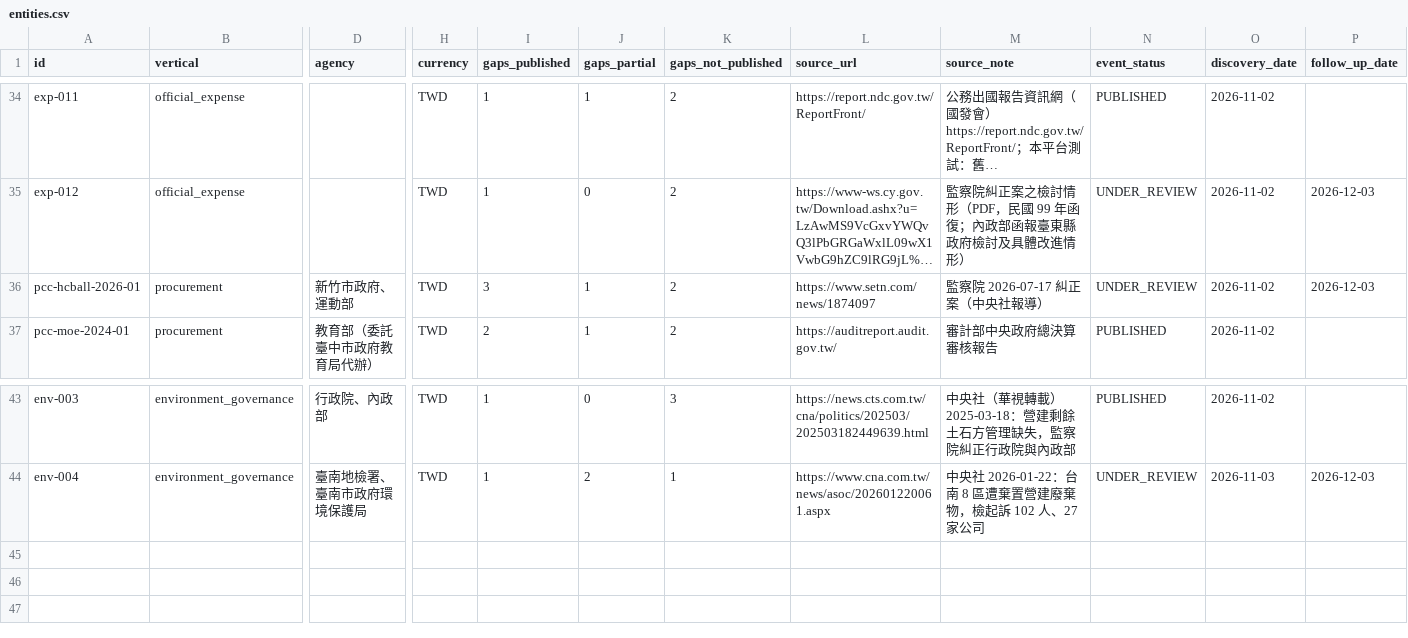
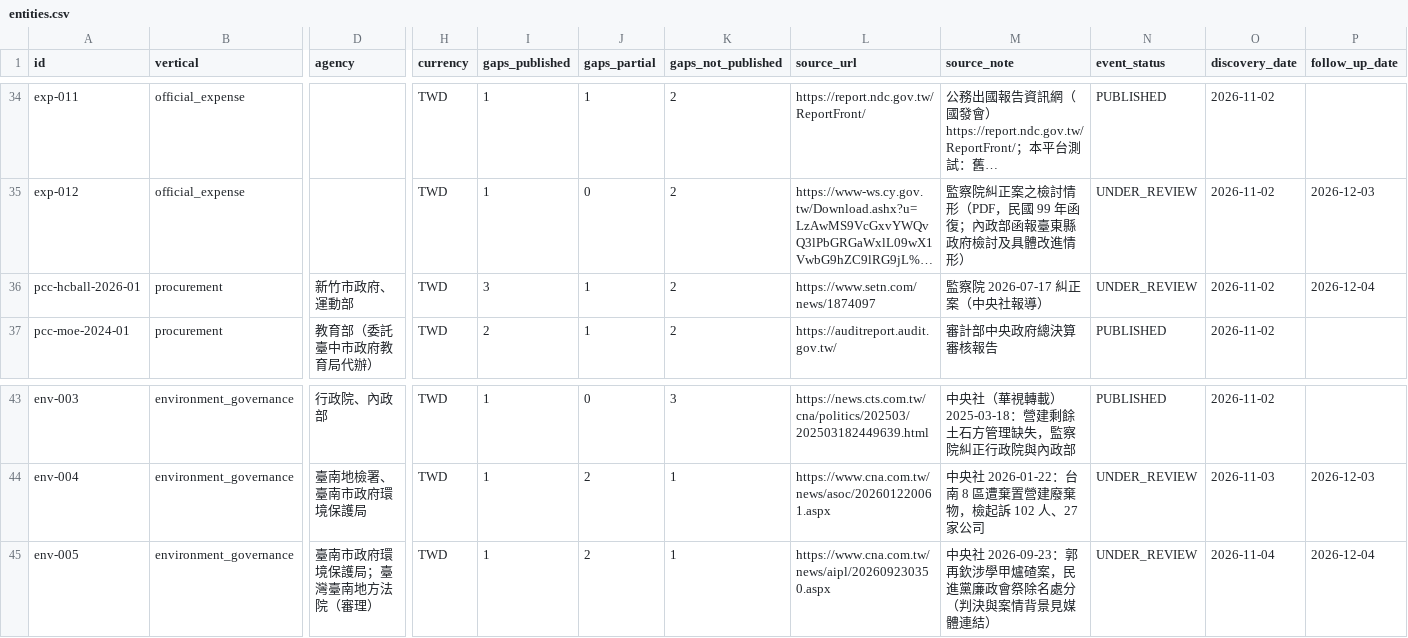
Before and after one commit to malaiyi/watchtw-mirror, a CSV file: entities.csv, drawn as a sheet; only a part is shown, gaps mark what is left out; long unchanged cells end in …; rows hold the shown columns only; the diff names each change by its address in the sheet, - before the commit and + after, or states it on an @@ line.

```diff
--- a/entities.csv
+++ b/entities.csv
-P36 (follow_up_date): 2026-12-03
+P36 (follow_up_date): 2026-12-04
+row 45: env-005 | environment_governance | 臺南市政府環境保護局；臺灣臺南地方法院（審理） | TWD | 1 | 2 | 1 | https://www.cna.com.tw/news/aipl/202609230350.aspx | 中央社 2026-09-23：郭再欽涉學甲爐碴案，民進黨廉政會祭除名處分（判決與案情背景見媒體連結） | UNDER_REVIEW | 2026-11-04 | 2026-12-04
```
Also changed, not shown: 6 other files.
